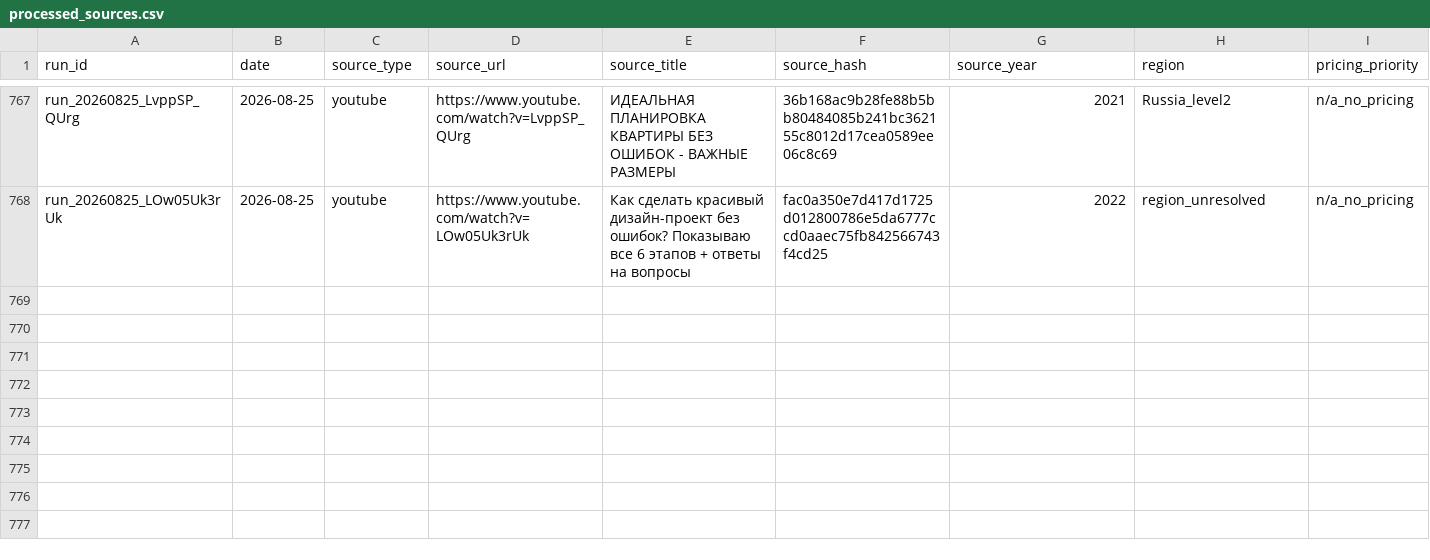
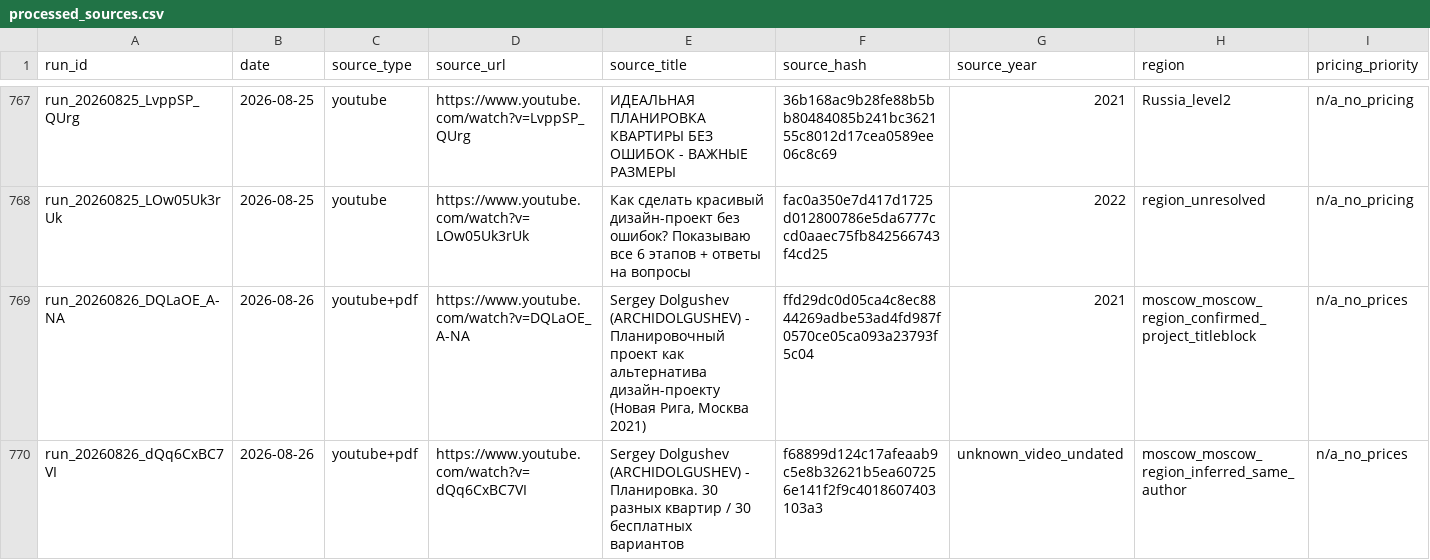
Before and after one commit to AliakseiBabko/price-scrapper, a CSV file: 00_Master/processed_sources.csv, drawn as a sheet; only a part is shown, gaps mark what is left out; rows hold the shown columns only; the diff names each change by its address in the sheet, - before the commit and + after, or states it on an @@ line.

```diff
--- a/00_Master/processed_sources.csv
+++ b/00_Master/processed_sources.csv
+row 769: run_20260826_DQLaOE_A-NA | 2026-08-26 | youtube+pdf | https://www.youtube.com/watch?v=DQLaOE_A-NA | Sergey Dolgushev (ARCHIDOLGUSHEV) - Планировочный проект как альтернатива дизайн-проекту (Новая Рига, Москва 2021) | ffd29dc0d05ca4c8ec8844269adbe53ad4fd987f0570ce05ca093a23793f5c04 | 2021 | moscow_moscow_region_confirmed_project_titleblock | n/a_no_prices
+row 770: run_20260826_dQq6CxBC7VI | 2026-08-26 | youtube+pdf | https://www.youtube.com/watch?v=dQq6CxBC7VI | Sergey Dolgushev (ARCHIDOLGUSHEV) - Планировка. 30 разных квартир / 30 бесплатных вариантов | f68899d124c17afeaab9c5e8b32621b5ea607256e141f2f9c4018607403103a3 | unknown_video_undated | moscow_moscow_region_inferred_same_author | n/a_no_prices
```
Also changed, not shown: 00_Master/source_relationships.csv, 15 other files.
